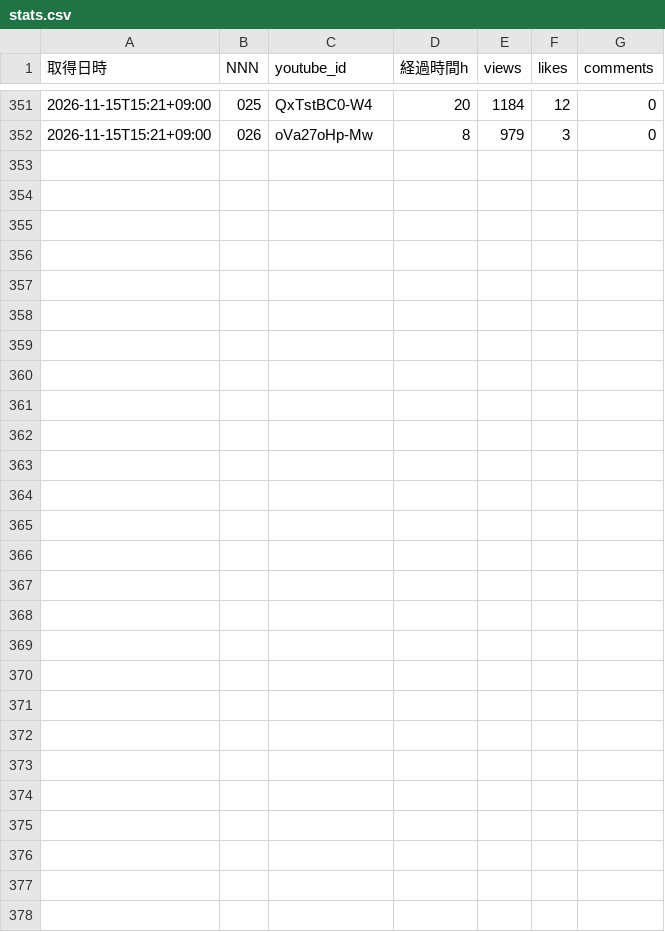
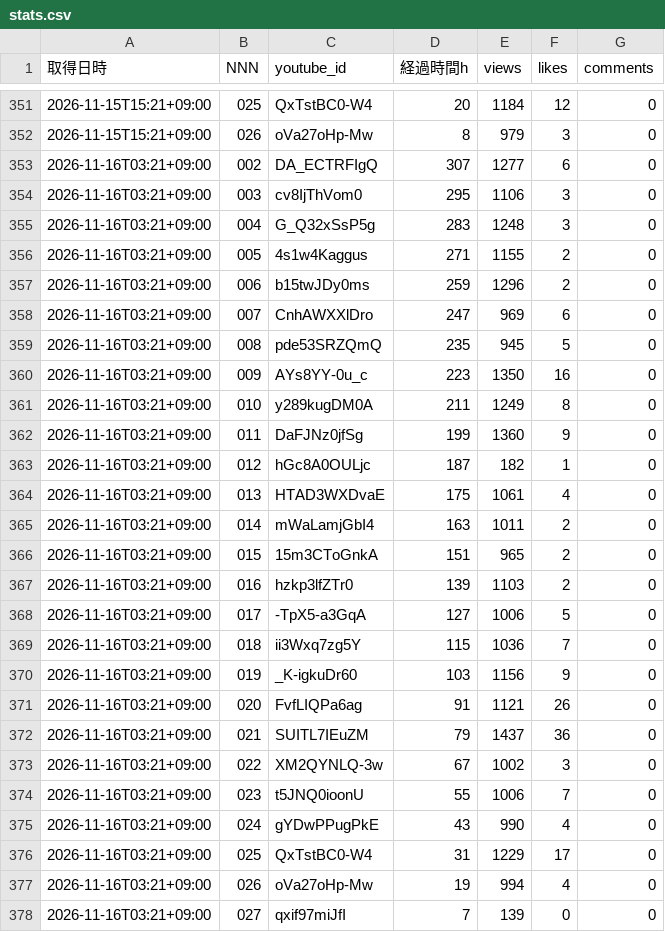
Before and after one commit to Tomoya0824/kanji-quiz-shorts, a CSV file: stats.csv, drawn as a sheet; only a part is shown, gaps mark what is left out.

```diff
--- a/stats.csv
+++ b/stats.csv
@@ -352 +352,27 @@
 2026-11-15T15:21+09:00,026,oVa27oHp-Mw,8,979,3,0
+2026-11-16T03:21+09:00,002,DA_ECTRFIgQ,307,1277,6,0
+2026-11-16T03:21+09:00,003,cv8IjThVom0,295,1106,3,0
+2026-11-16T03:21+09:00,004,G_Q32xSsP5g,283,1248,3,0
+2026-11-16T03:21+09:00,005,4s1w4Kaggus,271,1155,2,0
+2026-11-16T03:21+09:00,006,b15twJDy0ms,259,1296,2,0
+2026-11-16T03:21+09:00,007,CnhAWXXlDro,247,969,6,0
+2026-11-16T03:21+09:00,008,pde53SRZQmQ,235,945,5,0
+2026-11-16T03:21+09:00,009,AYs8YY-0u_c,223,1350,16,0
+2026-11-16T03:21+09:00,010,y289kugDM0A,211,1249,8,0
+2026-11-16T03:21+09:00,011,DaFJNz0jfSg,199,1360,9,0
+2026-11-16T03:21+09:00,012,hGc8A0OULjc,187,182,1,0
+2026-11-16T03:21+09:00,013,HTAD3WXDvaE,175,1061,4,0
+2026-11-16T03:21+09:00,014,mWaLamjGbI4,163,1011,2,0
+2026-11-16T03:21+09:00,015,15m3CToGnkA,151,965,2,0
+2026-11-16T03:21+09:00,016,hzkp3lfZTr0,139,1103,2,0
+2026-11-16T03:21+09:00,017,-TpX5-a3GqA,127,1006,5,0
+2026-11-16T03:21+09:00,018,ii3Wxq7zg5Y,115,1036,7,0
+2026-11-16T03:21+09:00,019,_K-igkuDr60,103,1156,9,0
+2026-11-16T03:21+09:00,020,FvfLIQPa6ag,91,1121,26,0
+2026-11-16T03:21+09:00,021,SUITL7IEuZM,79,1437,36,0
+2026-11-16T03:21+09:00,022,XM2QYNLQ-3w,67,1002,3,0
+2026-11-16T03:21+09:00,023,t5JNQ0ioonU,55,1006,7,0
+2026-11-16T03:21+09:00,024,gYDwPPugPkE,43,990,4,0
+2026-11-16T03:21+09:00,025,QxTstBC0-W4,31,1229,17,0
+2026-11-16T03:21+09:00,026,oVa27oHp-Mw,19,994,4,0
+2026-11-16T03:21+09:00,027,qxif97miJfI,7,139,0,0
```
Also changed, not shown: 5 other files.
